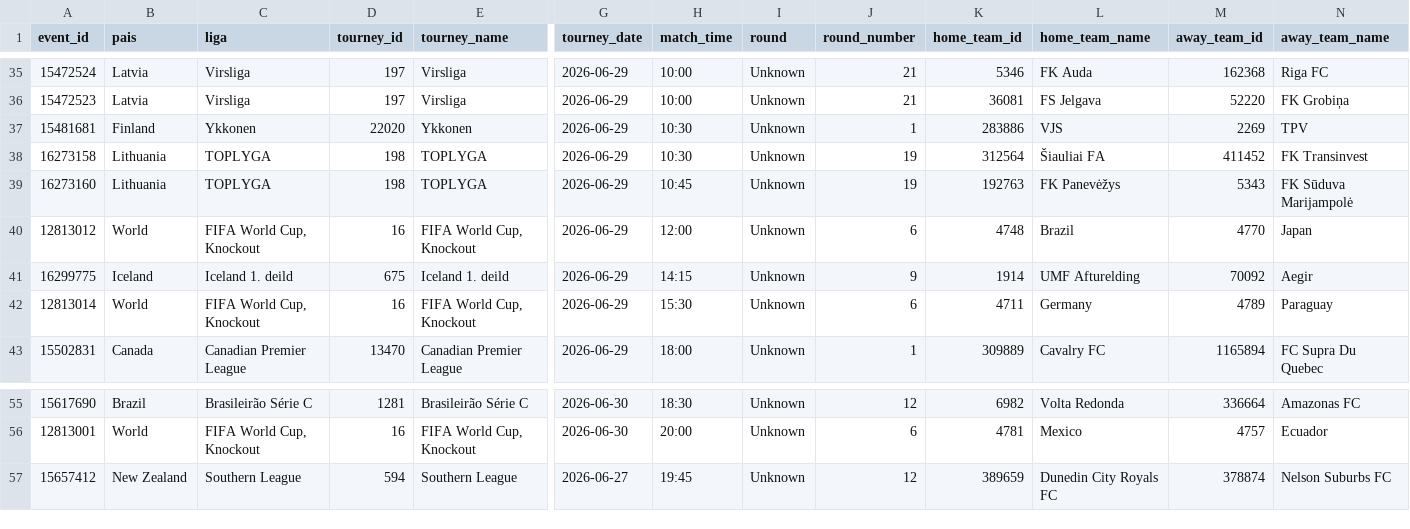
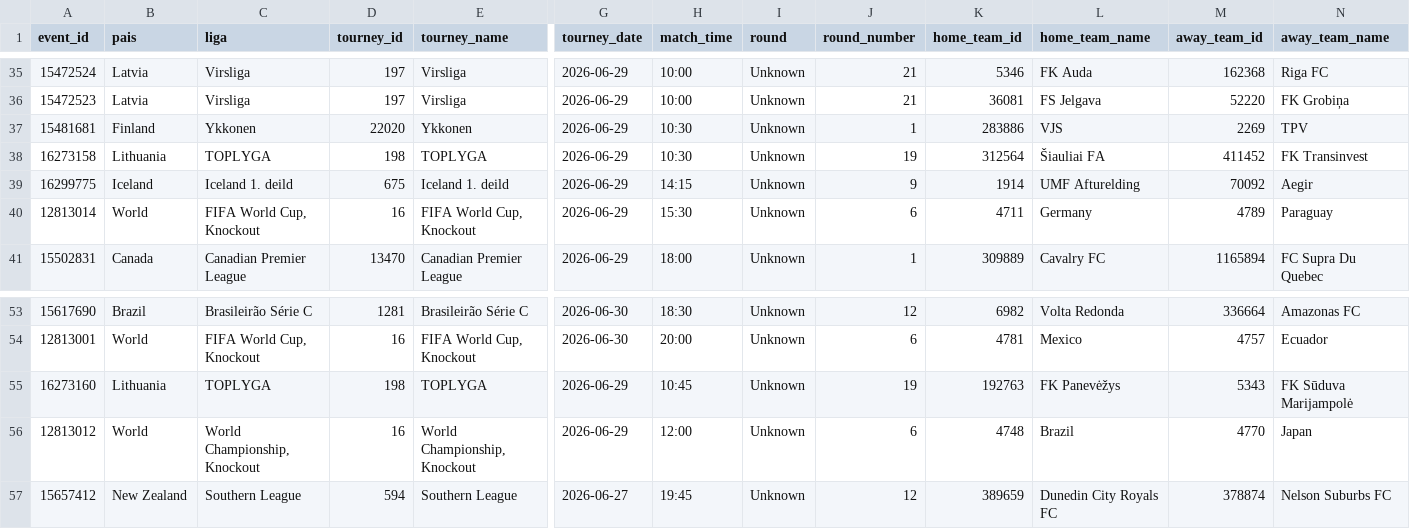
Before and after one commit to rovivadigital-cpu/futbol, a CSV file: datos/calendario_futbol.csv, drawn as a sheet; only a part is shown, gaps mark what is left out; removed rows and columns are numbered as before the commit, all else as after; rows hold the shown columns only; the diff names each change by its address in the sheet, - before the commit and + after, or states it on an @@ line.

Commit message:
Actualización automática - solo partidos pendientes - 2026-06-29 12:39:09

```diff
--- a/datos/calendario_futbol.csv
+++ b/datos/calendario_futbol.csv
-row 39: 16273160 | Lithuania | TOPLYGA | 198 | TOPLYGA | 2026-06-29 | 10:45 | Unknown | 19 | 192763 | FK Panevėžys | 5343 | FK Sūduva Marijampolė
-row 40: 12813012 | World | FIFA World Cup, Knockout | 16 | FIFA World Cup, Knockout | 2026-06-29 | 12:00 | Unknown | 6 | 4748 | Brazil | 4770 | Japan
+row 55: 16273160 | Lithuania | TOPLYGA | 198 | TOPLYGA | 2026-06-29 | 10:45 | Unknown | 19 | 192763 | FK Panevėžys | 5343 | FK Sūduva Marijampolė
+row 56: 12813012 | World | World Championship, Knockout | 16 | World Championship, Knockout | 2026-06-29 | 12:00 | Unknown | 6 | 4748 | Brazil | 4770 | Japan
```
